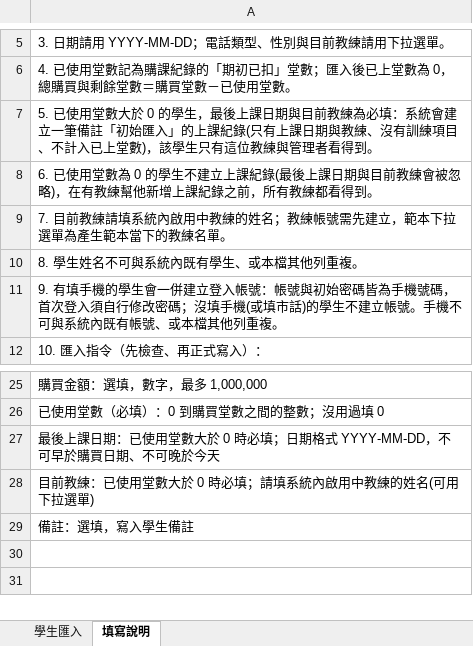
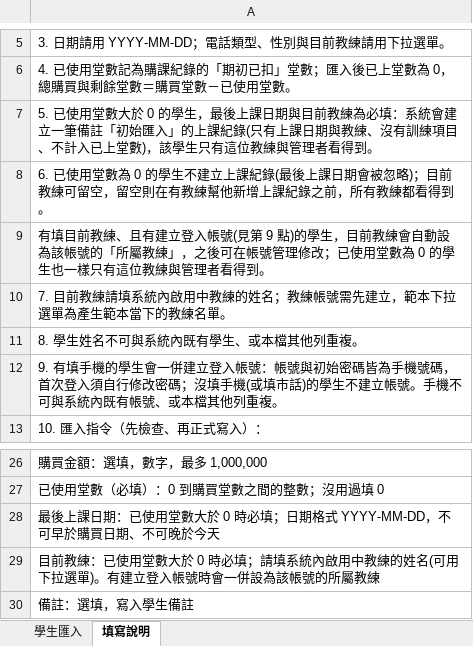
Before and after one commit to eternal-force/eternal_force, an Excel workbook: docs/學生堂數匯入範本.xlsx, sheet 填寫說明, drawn as a sheet; only a part is shown, gaps mark what is left out; values as stored, in another font and other column widths than the file's, no borders; addresses are those after the commit; the diff names each change by its address in the sheet, - before the commit and + after, or states it on an @@ line.

```diff
--- a/docs/學生堂數匯入範本.xlsx (sheet 填寫說明)
+++ b/docs/學生堂數匯入範本.xlsx (sheet 填寫說明)
-A8: …上課日期與目前教練會被忽略)，在有教練…
+A8: …上課日期會被忽略)；目前教練可留空，留空則在有教練…
+row 9: 有填目前教練、且有建立登入帳號(見第 9 點)的學生，目前教練會自動設為該帳號的「所屬教練」，之後可在帳號管理修改；已使用堂數為 0 的學生也一樣只有這位教練與管理者看得到。
-A29: …拉選單)
+A29: …拉選單)。有建立登入帳號時會一併設為該帳號的所屬教練
```
Also changed, not shown: 11 other files.
